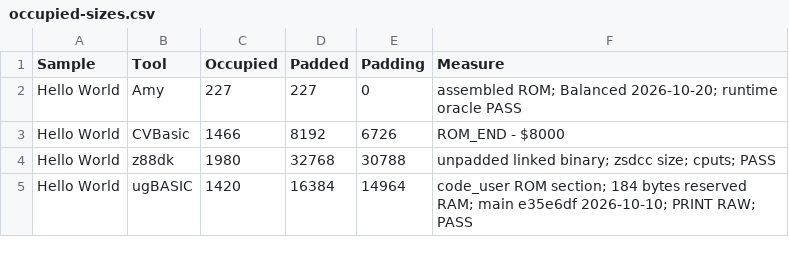
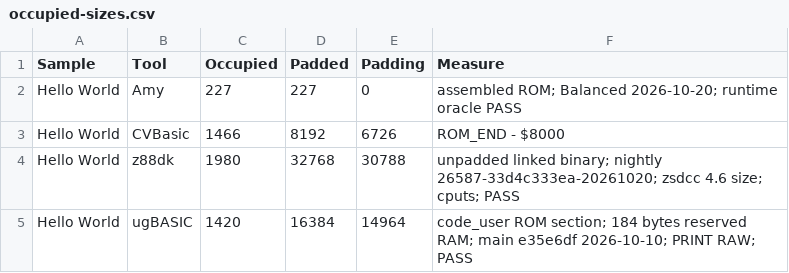
Before and after one commit to amypurple/AmyStudio, a CSV file: competition/benchmarks/occupied-sizes.csv, drawn as a sheet; only a part is shown; the diff covers the shown part only.

Commit message:
Refresh external toolchain benchmark revisions

```diff
--- a/competition/benchmarks/occupied-sizes.csv
+++ b/competition/benchmarks/occupied-sizes.csv
@@ -3,3 +3,3 @@
 "Hello World","CVBasic","1466","8192","6726","ROM_END - $8000"
-"Hello World","z88dk","1980","32768","30788","unpadded linked binary; zsdcc size; cputs; PASS"
+"Hello World","z88dk","1980","32768","30788","unpadded linked binary; nightly 26587-33d4c333ea-20261020; zsdcc 4.6 size; cputs; PASS"
 "Hello World","ugBASIC","1420","16384","14964","code_user ROM section; 184 bytes reserved RAM; main e35e6df 2026-10-10; PRINT RAW; PASS"
```
Also changed, not shown: 29 edited cells elsewhere in this file, 7 other files.
